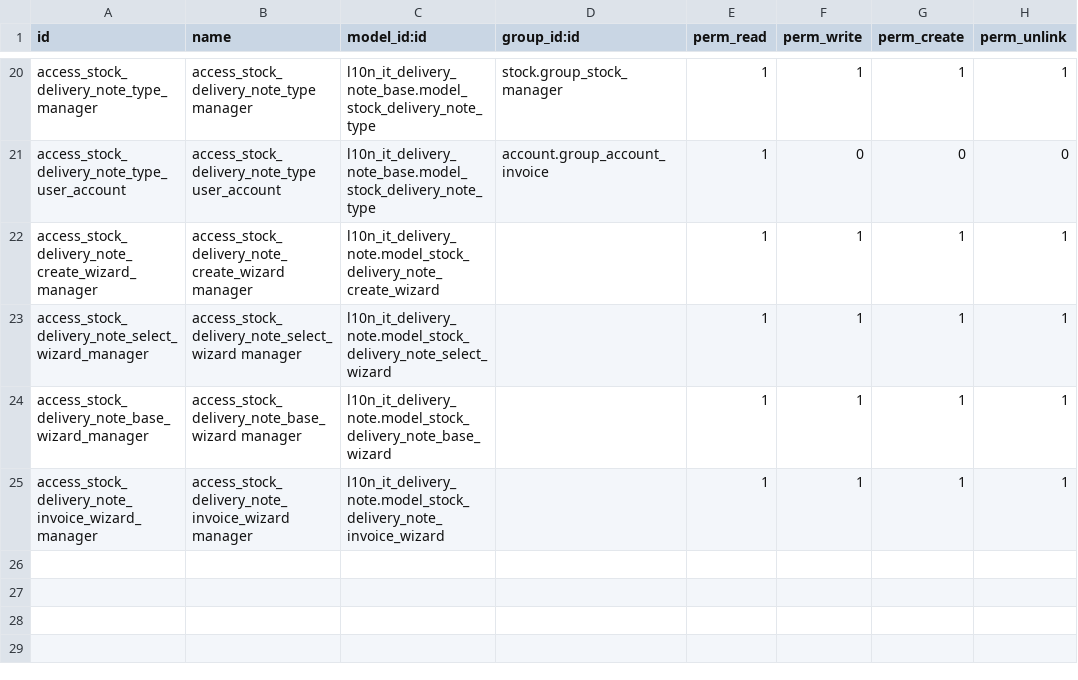
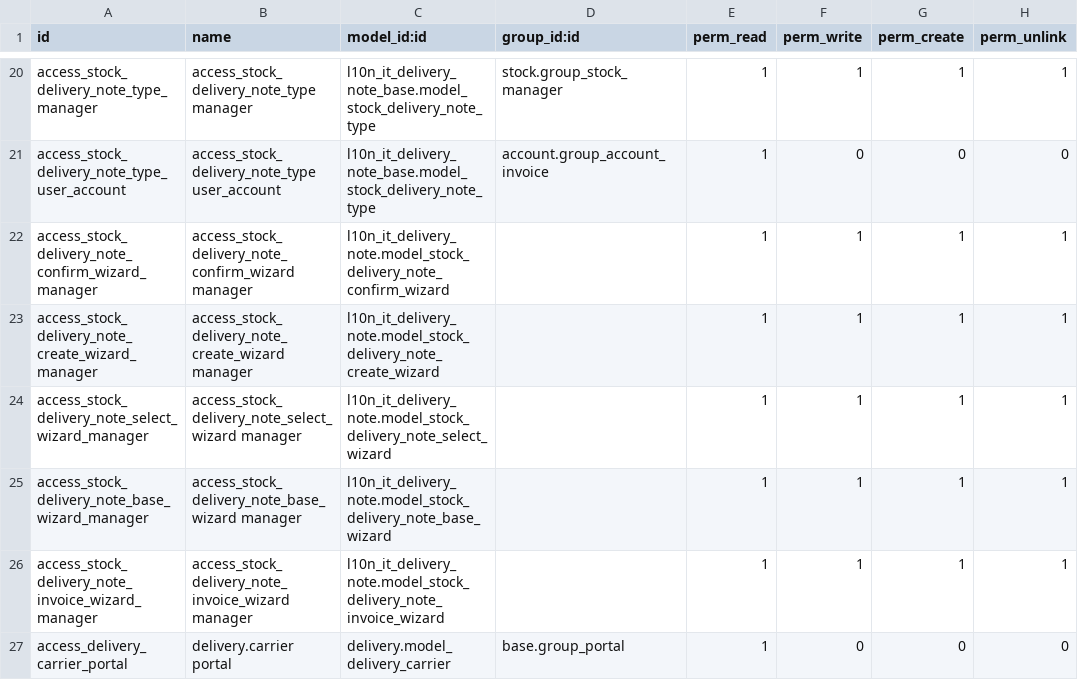
Before and after one commit to Borruso/l10n-italy, a CSV file: l10n_it_delivery_note/security/ir.model.access.csv, drawn as a sheet; only a part is shown, gaps mark what is left out.

Commit message:
[IMP] l10n_it_delivery_note: link carrier with delivery method

```diff
--- a/l10n_it_delivery_note/security/ir.model.access.csv
+++ b/l10n_it_delivery_note/security/ir.model.access.csv
@@ -21,2 +21,3 @@ access_stock_delivery_note_type_manager,access_stock_delivery_note_type manager,
 access_stock_delivery_note_type_user_account,access_stock_delivery_note_type user_account,l10n_it_delivery_note_base.model_stock_delivery_note_type,account.group_account_invoice,1,0,0,0
+access_stock_delivery_note_confirm_wizard_manager,access_stock_delivery_note_confirm_wizard manager,l10n_it_delivery_note.model_stock_delivery_note_confirm_wizard,,1,1,1,1
 access_stock_delivery_note_create_wizard_manager,access_stock_delivery_note_create_wizard manager,l10n_it_delivery_note.model_stock_delivery_note_create_wizard,,1,1,1,1
@@ -25 +26,2 @@ access_stock_delivery_note_base_wizard_manager,access_stock_delivery_note_base_w
 access_stock_delivery_note_invoice_wizard_manager,access_stock_delivery_note_invoice_wizard manager,l10n_it_delivery_note.model_stock_delivery_note_invoice_wizard,,1,1,1,1
+access_delivery_carrier_portal,delivery.carrier portal,delivery.model_delivery_carrier,base.group_portal,1,0,0,0
```
Also changed, not shown: 27 other files.
